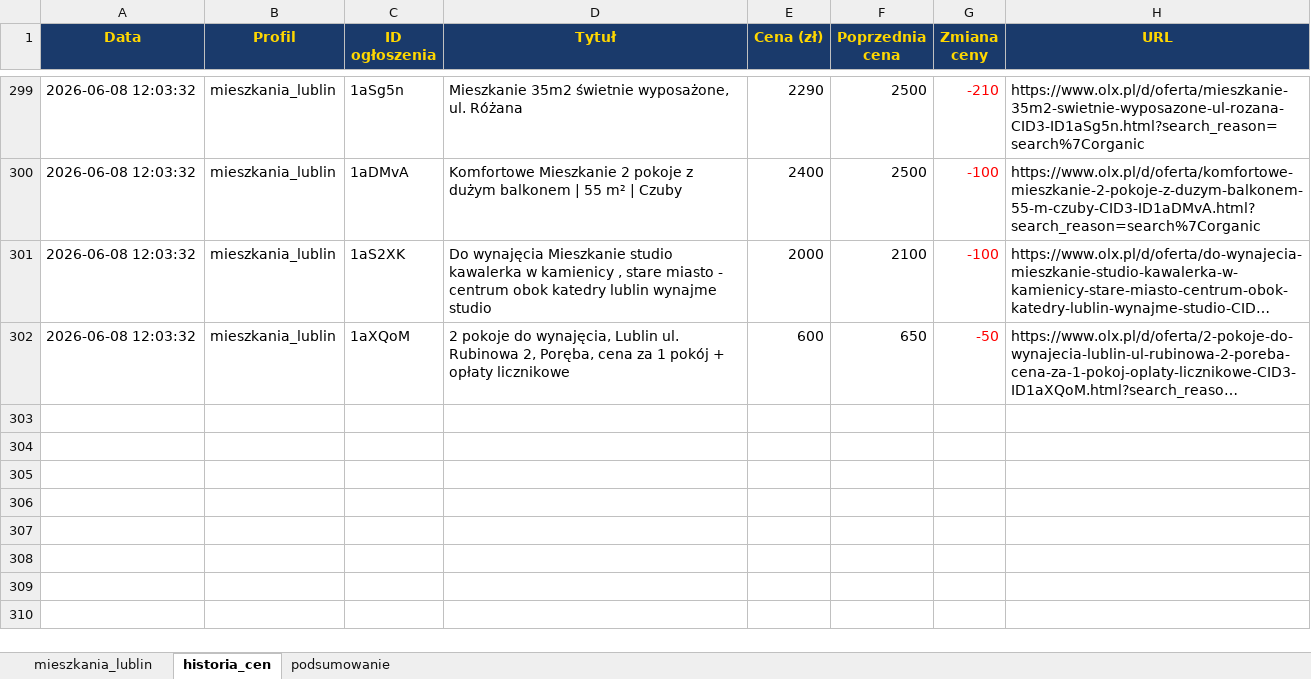
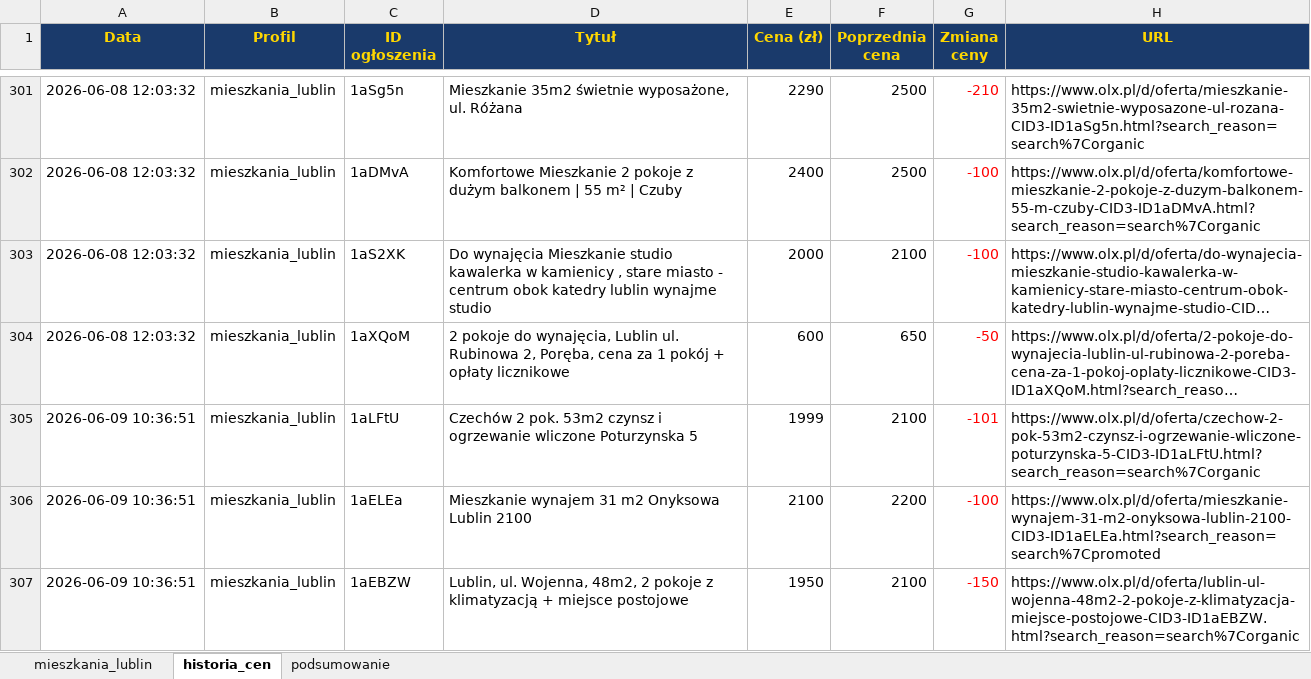
Before and after one commit to Bonaventura-EW/SZPERACZ-MIESZKANIOWY, an Excel workbook: data/szperacz_mieszkaniowy.xlsx, sheet historia_cen, drawn as a sheet; only a part is shown, gaps mark what is left out; long unchanged cells end in …; values as stored, in another font and other column widths than the file's, no borders; the diff covers the shown part only; the diff names each change by its address in the sheet, - before the commit and + after, or states it on an @@ line.

```diff
--- a/data/szperacz_mieszkaniowy.xlsx (sheet historia_cen)
+++ b/data/szperacz_mieszkaniowy.xlsx (sheet historia_cen)
+row 305: 2026-06-09 10:36:51 | mieszkania_lublin | 1aLFtU | Czechów 2 pok. 53m2 czynsz i ogrzewanie wliczone Poturzynska 5 | 1999 | 2100 | -101 | https://www.olx.pl/d/oferta/czechow-2-pok-53m2-czynsz-i-ogrzewanie-wliczone-poturzynska-5-CID3-ID1aLFtU.html?search_reason=search%7Corganic
+row 306: 2026-06-09 10:36:51 | mieszkania_lublin | 1aELEa | Mieszkanie wynajem 31 m2 Onyksowa Lublin 2100 | 2100 | 2200 | -100 | https://www.olx.pl/d/oferta/mieszkanie-wynajem-31-m2-onyksowa-lublin-2100-CID3-ID1aELEa.html?search_reason=search%7Cpromoted
+row 307: 2026-06-09 10:36:51 | mieszkania_lublin | 1aEBZW | Lublin, ul. Wojenna, 48m2, 2 pokoje z klimatyzacją + miejsce postojowe | 1950 | 2100 | -150 | https://www.olx.pl/d/oferta/lublin-ul-wojenna-48m2-2-pokoje-z-klimatyzacja-miejsce-postojowe-CID3-ID1aEBZW.html?search_reason=search%7Corganic
```
Also changed, not shown: 4 added rows and 23 edited cells elsewhere in this sheet, sheet mieszkania_lublin, sheet podsumowanie, 4 other files.
